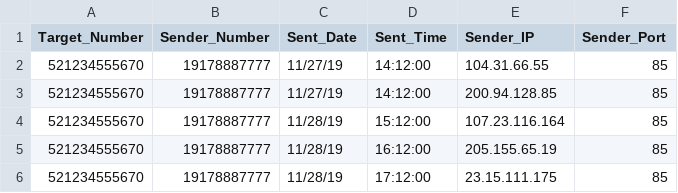
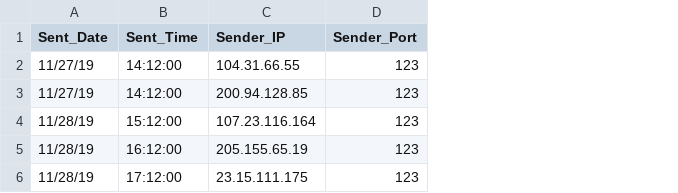
Before and after one commit to NPSCORELAB/COREmisc, a CSV file: data/sample_IP.csv, drawn as a sheet; removed rows and columns are numbered as before the commit, all else as after; the diff names each change by its address in the sheet, - before the commit and + after, or states it on an @@ line.

Commit message:
add sample data

```diff
--- a/data/sample_IP.csv
+++ b/data/sample_IP.csv
-column A (Target_Number), rows 2-6: all 521234555670
-column B (Sender_Number), rows 2-6: all 19178887777
-D2:D6 (Sender_Port): 85
+D2:D6 (Sender_Port): 123
```
